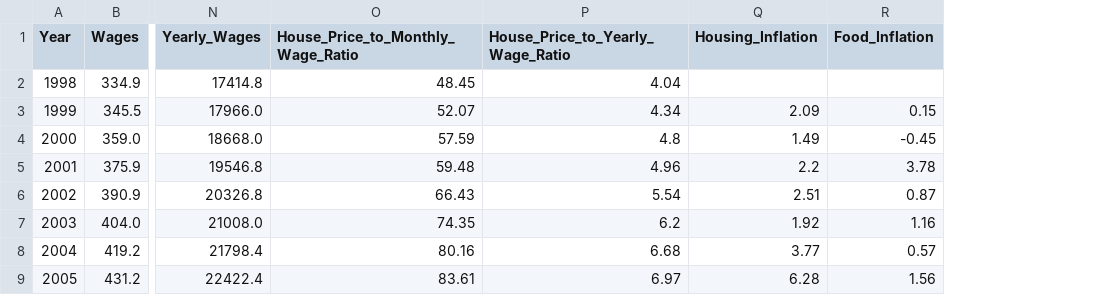
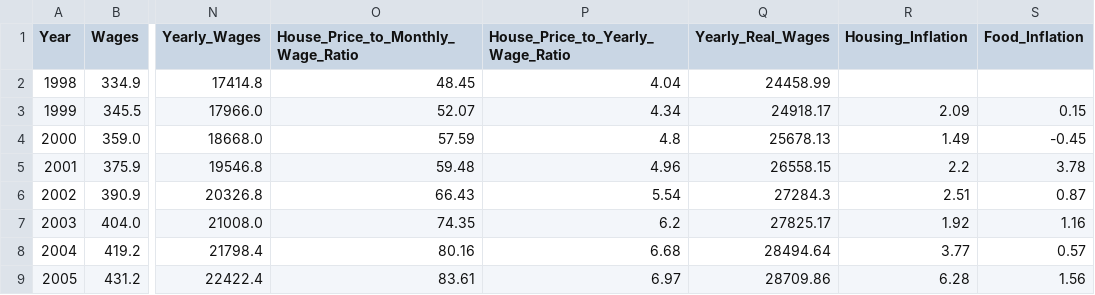
Before and after one commit to Ben-Morgan536/Are-Young-People-Priced-Out-of-Life-Project, a CSV file: data/Processed/main_data.csv, drawn as a sheet; only a part is shown, gaps mark what is left out; the diff names each change by its address in the sheet, - before the commit and + after, or states it on an @@ line.

Commit message:
adding counterfactul wage graph

```diff
--- a/data/Processed/main_data.csv
+++ b/data/Processed/main_data.csv
+column Q (Yearly_Real_Wages), rows 2-9: 24458.99 | 24918.17 | 25678.13 | 26558.15 | 27284.3 | 27825.17 | 28494.64 | 28709.86
```
Also changed, not shown: data/Processed/main_data_short.csv, output/figure_7_regression_summary.csv, 1 other file.
